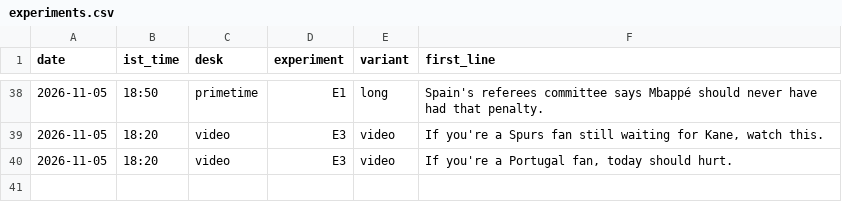
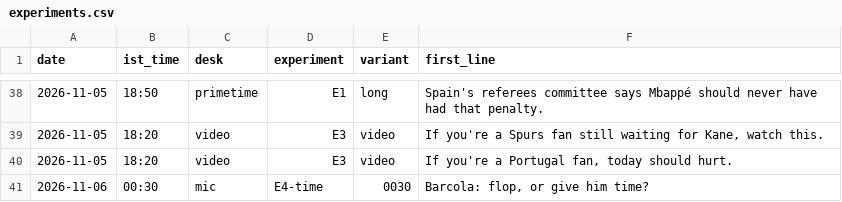
Before and after one commit to pvtaddyy/actxion-assets, a CSV file: posts/experiments.csv, drawn as a sheet; only a part is shown, gaps mark what is left out.

```diff
--- a/posts/experiments.csv
+++ b/posts/experiments.csv
@@ -40 +40,2 @@ date,ist_time,desk,experiment,variant,first_line
 2026-11-05,18:20,video,E3,video,"If you're a Portugal fan, today should hurt."
+2026-11-06,00:30,mic,E4-time,0030,"Barcola: flop, or give him time?"
```
